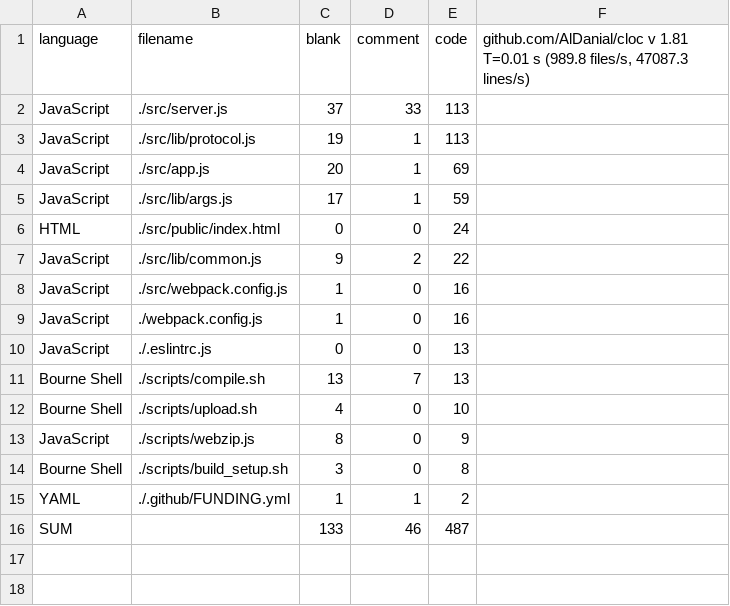
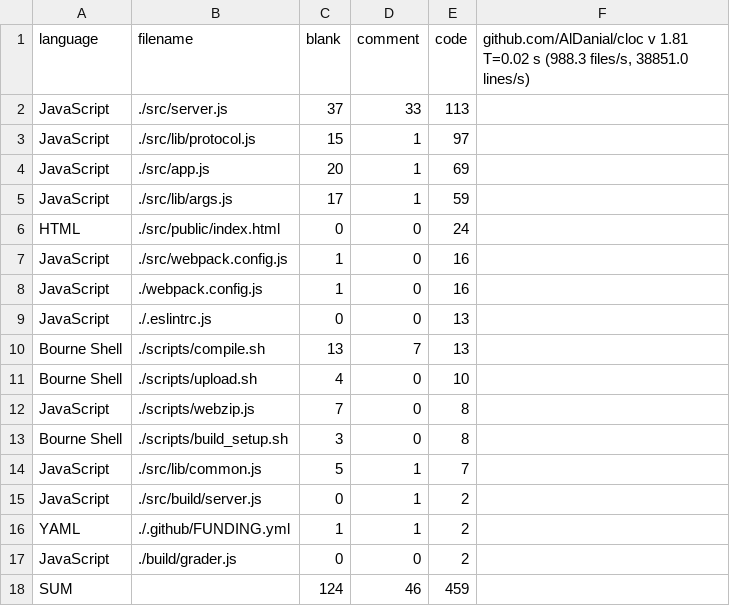
Before and after one commit to DO-SAY-GO/graderjs, a CSV file: stats/2020-10-18/codecount.csv, drawn as a sheet.

Commit message:
"Stats"

```diff
--- a/stats/2020-10-18/codecount.csv
+++ b/stats/2020-10-18/codecount.csv
@@ -1,4 +1,4 @@
-language,filename,blank,comment,code,"github.com/AlDanial/cloc v 1.81  T=0.01 s (989.8 files/s, 47087.3 lines/s)"
+language,filename,blank,comment,code,"github.com/AlDanial/cloc v 1.81  T=0.02 s (988.3 files/s, 38851.0 lines/s)"
 JavaScript,./src/server.js,37,33,113
-JavaScript,./src/lib/protocol.js,19,1,113
+JavaScript,./src/lib/protocol.js,15,1,97
 JavaScript,./src/app.js,20,1,69
@@ -6,3 +6,2 @@ JavaScript,./src/lib/args.js,17,1,59
 HTML,./src/public/index.html,0,0,24
-JavaScript,./src/lib/common.js,9,2,22
 JavaScript,./src/webpack.config.js,1,0,16
@@ -12,5 +11,8 @@ Bourne Shell,./scripts/compile.sh,13,7,13
 Bourne Shell,./scripts/upload.sh,4,0,10
-JavaScript,./scripts/webzip.js,8,0,9
+JavaScript,./scripts/webzip.js,7,0,8
 Bourne Shell,./scripts/build_setup.sh,3,0,8
+JavaScript,./src/lib/common.js,5,1,7
+JavaScript,./src/build/server.js,0,1,2
 YAML,./.github/FUNDING.yml,1,1,2
-SUM,,133,46,487
+JavaScript,./build/grader.js,0,0,2
+SUM,,124,46,459
```
Also changed, not shown: stats/codecount.csv, 2 other files.
